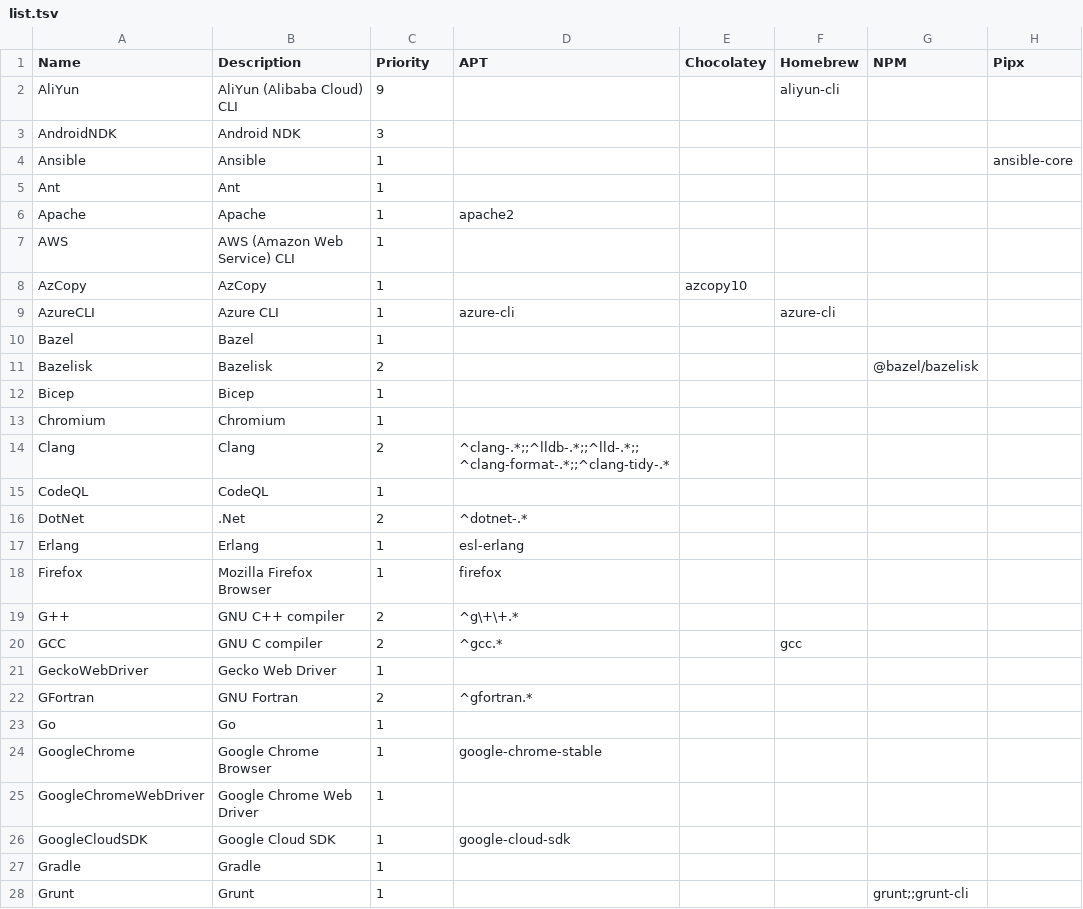
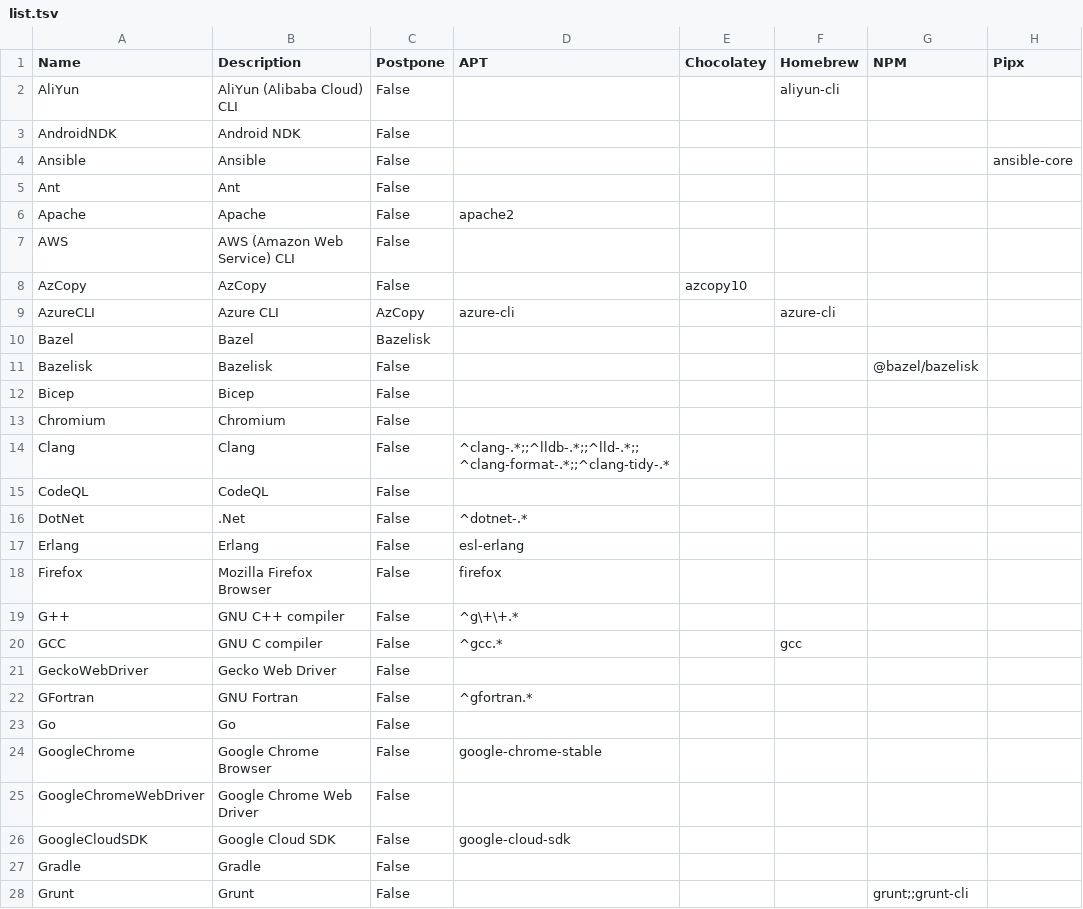
Before and after one commit to hugoalh/disk-space-optimizer-ghaction, a TSV file: list.tsv, drawn as a sheet; only a part is shown; the diff covers the shown part only; the diff names each change by its address in the sheet, - before the commit and + after, or states it on an @@ line.

```diff
--- a/list.tsv
+++ b/list.tsv
-C1: Priority
+C1: Postpone
-C2 (Postpone): 9
+C2 (Postpone): False
-C3 (Postpone): 3
+C3 (Postpone): False
-C4:C8 (Postpone): 1
+C4:C8 (Postpone): False
-C9 (Postpone): 1
+C9 (Postpone): AzCopy
-C10 (Postpone): 1
+C10 (Postpone): Bazelisk
-C11 (Postpone): 2
+C11 (Postpone): False
-C12:C13 (Postpone): 1
+C12:C13 (Postpone): False
-C14 (Postpone): 2
+C14 (Postpone): False
-C15 (Postpone): 1
+C15 (Postpone): False
-C16 (Postpone): 2
+C16 (Postpone): False
-C17:C18 (Postpone): 1
+C17:C18 (Postpone): False
-C19:C20 (Postpone): 2
+C19:C20 (Postpone): False
-C21 (Postpone): 1
+C21 (Postpone): False
-C22 (Postpone): 2
+C22 (Postpone): False
-C23:C28 (Postpone): 1
+C23:C28 (Postpone): False
```
Also changed, not shown: 1 removed row and 62 edited cells elsewhere in this file, 6 other files.
